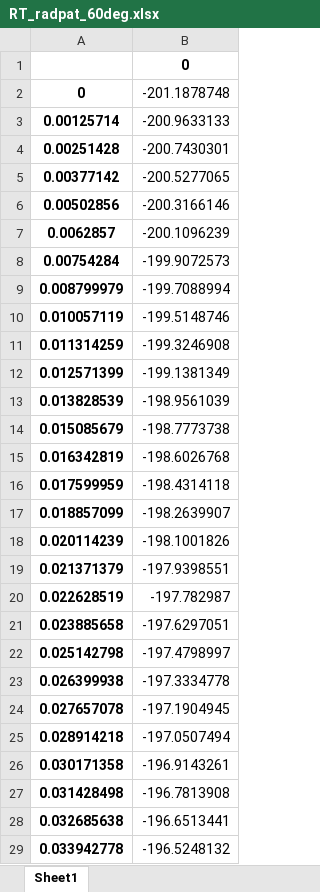
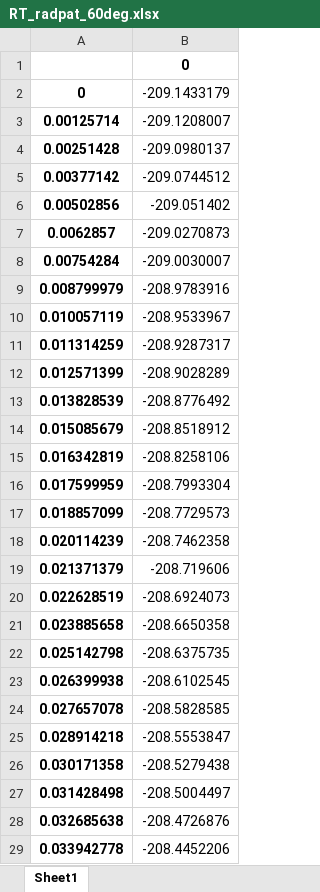
Before and after one commit to mariapubillfont/RT, an Excel workbook: RT_radpat_60deg.xlsx, sheet Sheet1, drawn as a sheet; only a part is shown; values as stored, in another font and other column widths than the file's, no borders; the diff covers the shown part only; the diff names each change by its address in the sheet, - before the commit and + after, or states it on an @@ line.

```diff
--- a/RT_radpat_60deg.xlsx (sheet Sheet1)
+++ b/RT_radpat_60deg.xlsx (sheet Sheet1)
-B2: -201.1878748
+B2: -209.1433179
-B3: -200.9633133
+B3: -209.1208007
-B4: -200.7430301
+B4: -209.0980137
-B5: -200.5277065
+B5: -209.0744512
-B6: -200.3166146
+B6: -209.051402
-B7: -200.1096239
+B7: -209.0270873
-B8: -199.9072573
+B8: -209.0030007
-B9: -199.7088994
+B9: -208.9783916
-B10: -199.5148746
+B10: -208.9533967
-B11: -199.3246908
+B11: -208.9287317
-B12: -199.1381349
+B12: -208.9028289
-B13: -198.9561039
+B13: -208.8776492
-B14: -198.7773738
+B14: -208.8518912
-B15: -198.6026768
+B15: -208.8258106
-B16: -198.4314118
+B16: -208.7993304
-B17: -198.2639907
+B17: -208.7729573
-B18: -198.1001826
+B18: -208.7462358
-B19: -197.9398551
+B19: -208.719606
-B20: -197.782987
+B20: -208.6924073
-B21: -197.6297051
+B21: -208.6650358
-B22: -197.4798997
+B22: -208.6375735
-B23: -197.3334778
+B23: -208.6102545
-B24: -197.1904945
+B24: -208.5828585
-B25: -197.0507494
+B25: -208.5553847
-B26: -196.9143261
+B26: -208.5279438
-B27: -196.7813908
+B27: -208.5004497
-B28: -196.6513441
+B28: -208.4726876
-B29: -196.5248132
+B29: -208.4452206
```
Also changed, not shown: 1638 edited cells elsewhere in this sheet, Reverse_anglesIn_60.xlsx, 5 other files.
